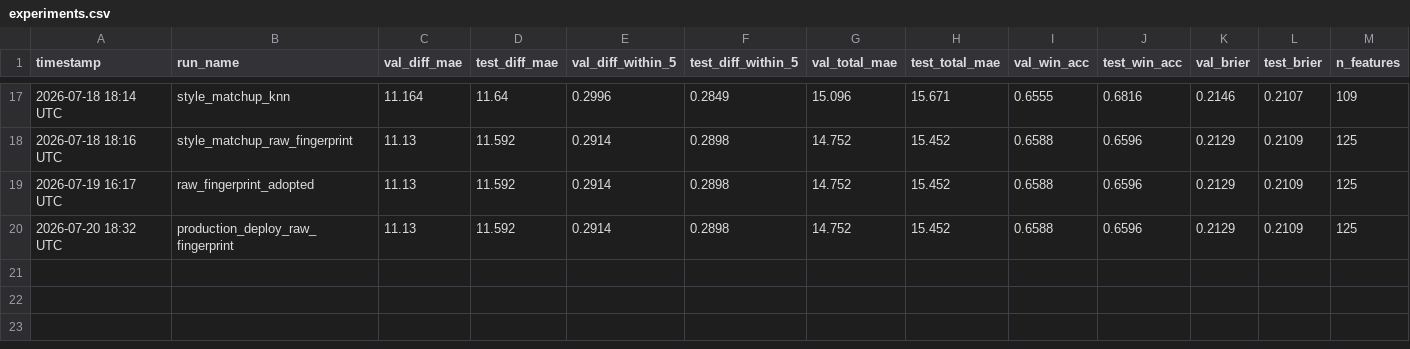
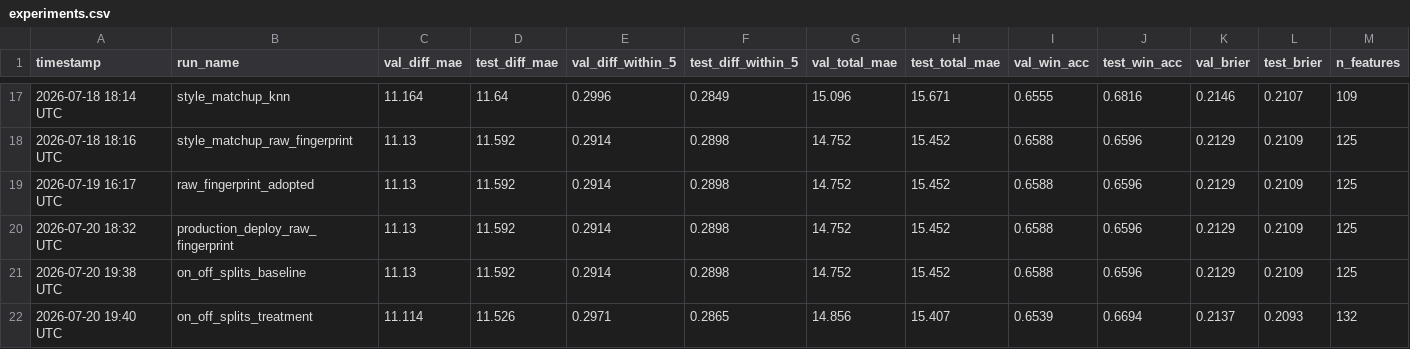
Before and after one commit to omerk1/nba-score-prediction, a CSV file: outputs/experiments.csv, drawn as a sheet; only a part is shown, gaps mark what is left out; rows hold the shown columns only; the diff names each change by its address in the sheet, - before the commit and + after, or states it on an @@ line.

Commit message:
fix(on-off-splits): log ablation comparison to shared experiments.csv
The MAE comparison was logged to a dedicated outputs/on_off_splits_ablation_results.csv
instead of the shared outputs/experiments.csv -- inconsistent with the real
established convention (verified directly: both style_matchup_knn and
style_matchup_raw_fingerprint were logged to the shared log regardless of
adoption outcome, not just the adopted one). Moved the two rows there and
removed the now-redundant dedicated file + its .gitignore exception.

```diff
--- a/outputs/experiments.csv
+++ b/outputs/experiments.csv
+row 21: 2026-07-20 19:38 UTC | on_off_splits_baseline | 11.13 | 11.592 | 0.2914 | 0.2898 | 14.752 | 15.452 | 0.6588 | 0.6596 | 0.2129 | 0.2109 | 125
+row 22: 2026-07-20 19:40 UTC | on_off_splits_treatment | 11.114 | 11.526 | 0.2971 | 0.2865 | 14.856 | 15.407 | 0.6539 | 0.6694 | 0.2137 | 0.2093 | 132
```
Also changed, not shown: 3 other files.
